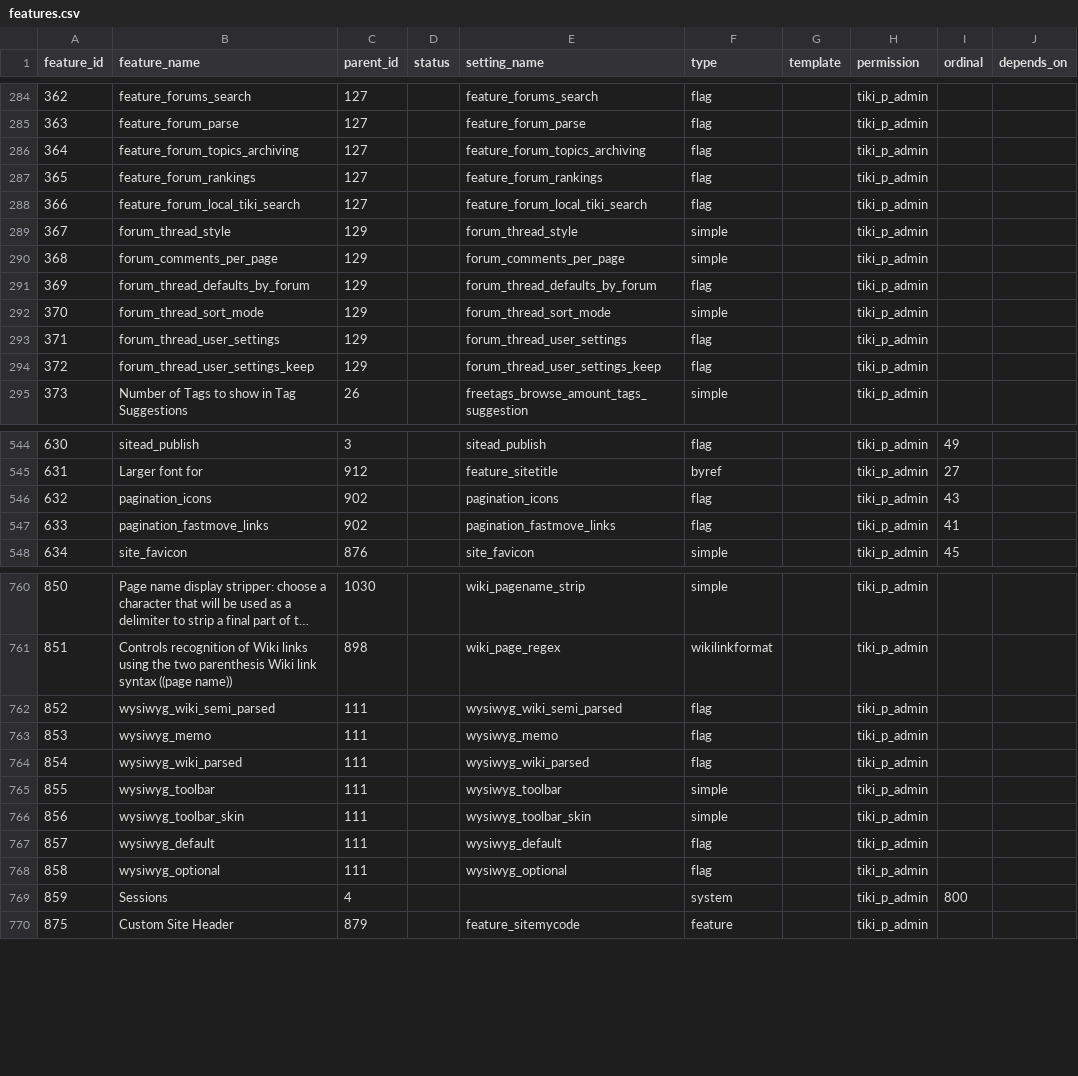
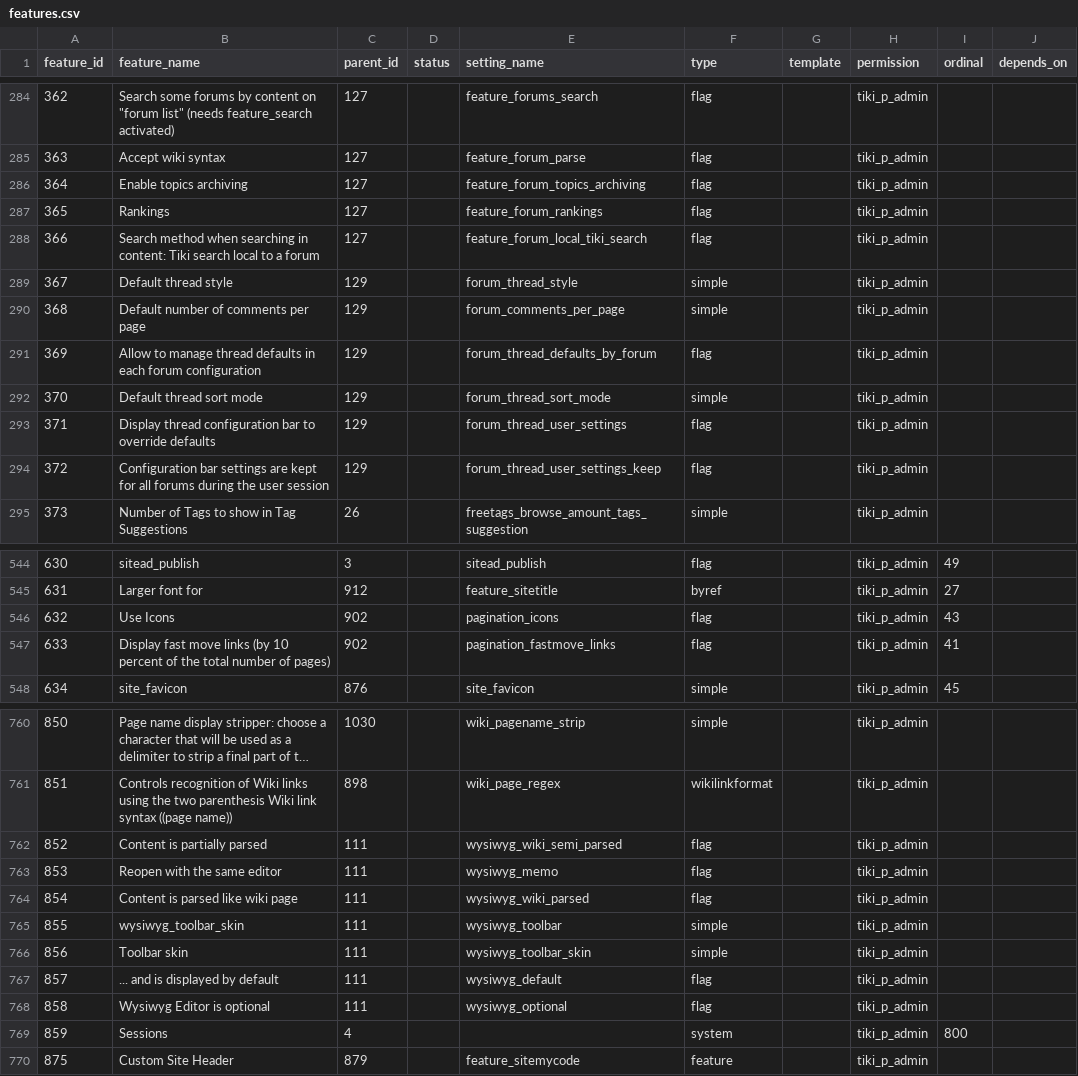
Before and after one commit to meta-net-ar/tiki, a CSV file: db/features.csv, drawn as a sheet; only a part is shown, gaps mark what is left out; long unchanged cells end in …; the diff covers the shown part only; the diff names each change by its address in the sheet, - before the commit and + after, or states it on an @@ line.

```diff
--- a/db/features.csv
+++ b/db/features.csv
-B284 (feature_name): feature_forums_search
+B284 (feature_name): Search some forums by content on "forum list" (needs feature_search activated)
-B285 (feature_name): feature_forum_parse
+B285 (feature_name): Accept wiki syntax
-B286 (feature_name): feature_forum_topics_archiving
+B286 (feature_name): Enable topics archiving
-B287 (feature_name): feature_forum_rankings
+B287 (feature_name): Rankings
-B288 (feature_name): feature_forum_local_tiki_search
+B288 (feature_name): Search method when searching in content: Tiki search local to a forum
-B289 (feature_name): forum_thread_style
+B289 (feature_name): Default thread style
-B290 (feature_name): forum_comments_per_page
+B290 (feature_name): Default number of comments per page
-B291 (feature_name): forum_thread_defaults_by_forum
+B291 (feature_name): Allow to manage thread defaults in each forum configuration
-B292 (feature_name): forum_thread_sort_mode
+B292 (feature_name): Default thread sort mode
-B293 (feature_name): forum_thread_user_settings
+B293 (feature_name): Display thread configuration bar to override defaults
-B294 (feature_name): forum_thread_user_settings_keep
+B294 (feature_name): Configuration bar settings are kept for all forums during the user session
-B546 (feature_name): pagination_icons
+B546 (feature_name): Use Icons
-B547 (feature_name): pagination_fastmove_links
+B547 (feature_name): Display fast move links (by 10 percent of the total number of pages)
-B762 (feature_name): wysiwyg_wiki_semi_parsed
+B762 (feature_name): Content is partially parsed
-B763 (feature_name): wysiwyg_memo
+B763 (feature_name): Reopen with the same editor
-B764 (feature_name): wysiwyg_wiki_parsed
+B764 (feature_name): Content is parsed like wiki page
-B765 (feature_name): wysiwyg_toolbar
+B765 (feature_name): wysiwyg_toolbar_skin
-B766 (feature_name): wysiwyg_toolbar_skin
+B766 (feature_name): Toolbar skin
-B767 (feature_name): wysiwyg_default
+B767 (feature_name): ... and is displayed by default
-B768 (feature_name): wysiwyg_optional
+B768 (feature_name): Wysiwyg Editor is optional
```
Also changed, not shown: 53 edited cells elsewhere in this file.
